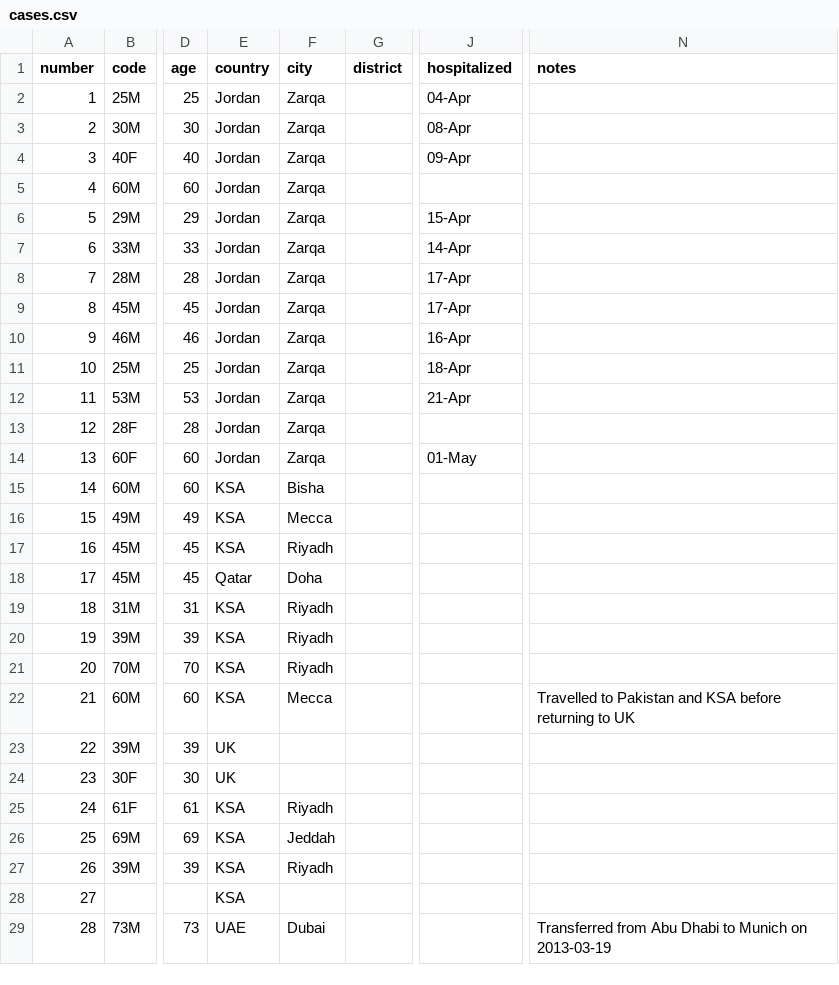
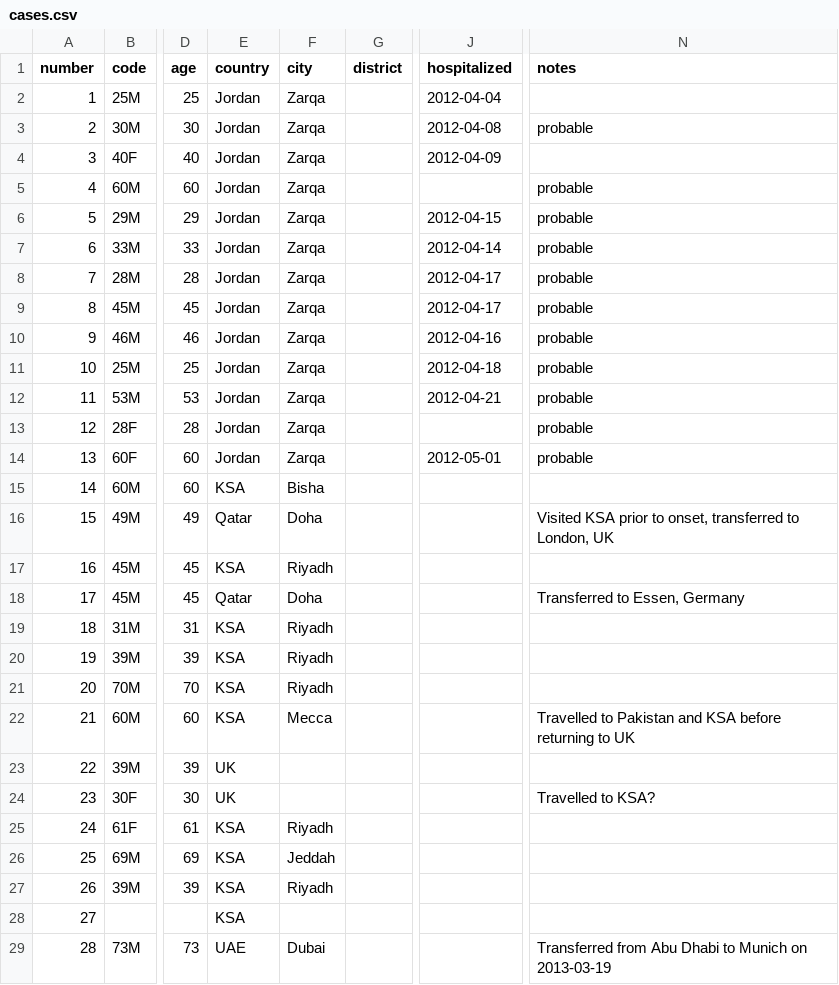
Before and after one commit to rambaut/MERS-Cases, a CSV file: data/cases.csv, drawn as a sheet; only a part is shown, gaps mark what is left out; the diff names each change by its address in the sheet, - before the commit and + after, or states it on an @@ line.

Commit message:
Updated cases

```diff
--- a/data/cases.csv
+++ b/data/cases.csv
-J2 (hospitalized): 04-Apr
+J2 (hospitalized): 2012-04-04
-J3 (hospitalized): 08-Apr
+J3 (hospitalized): 2012-04-08
-N3 (notes): (empty)
+N3 (notes): probable
-J4 (hospitalized): 09-Apr
+J4 (hospitalized): 2012-04-09
-N5:N14 (notes): (empty)
+N5:N14 (notes): probable
-J6 (hospitalized): 15-Apr
+J6 (hospitalized): 2012-04-15
-J7 (hospitalized): 14-Apr
+J7 (hospitalized): 2012-04-14
-J8:J9 (hospitalized): 17-Apr
+J8:J9 (hospitalized): 2012-04-17
-J10 (hospitalized): 16-Apr
+J10 (hospitalized): 2012-04-16
-J11 (hospitalized): 18-Apr
+J11 (hospitalized): 2012-04-18
-J12 (hospitalized): 21-Apr
+J12 (hospitalized): 2012-04-21
-J14 (hospitalized): 01-May
+J14 (hospitalized): 2012-05-01
-E16 (country): KSA
+E16 (country): Qatar
-F16 (city): Mecca
+F16 (city): Doha
-N16 (notes): (empty)
+N16 (notes): Visited KSA prior to onset, transferred to London, UK
-N18 (notes): (empty)
+N18 (notes): Transferred to Essen, Germany
-N24 (notes): (empty)
+N24 (notes): Travelled to KSA?
```
